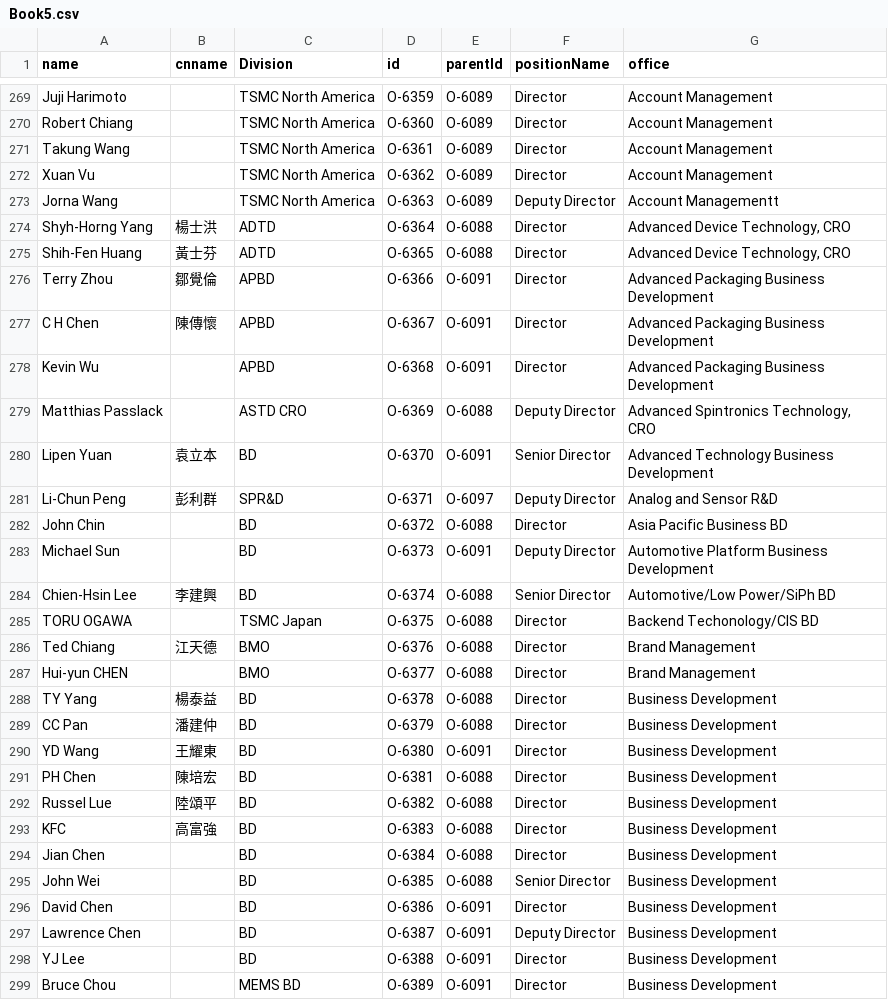
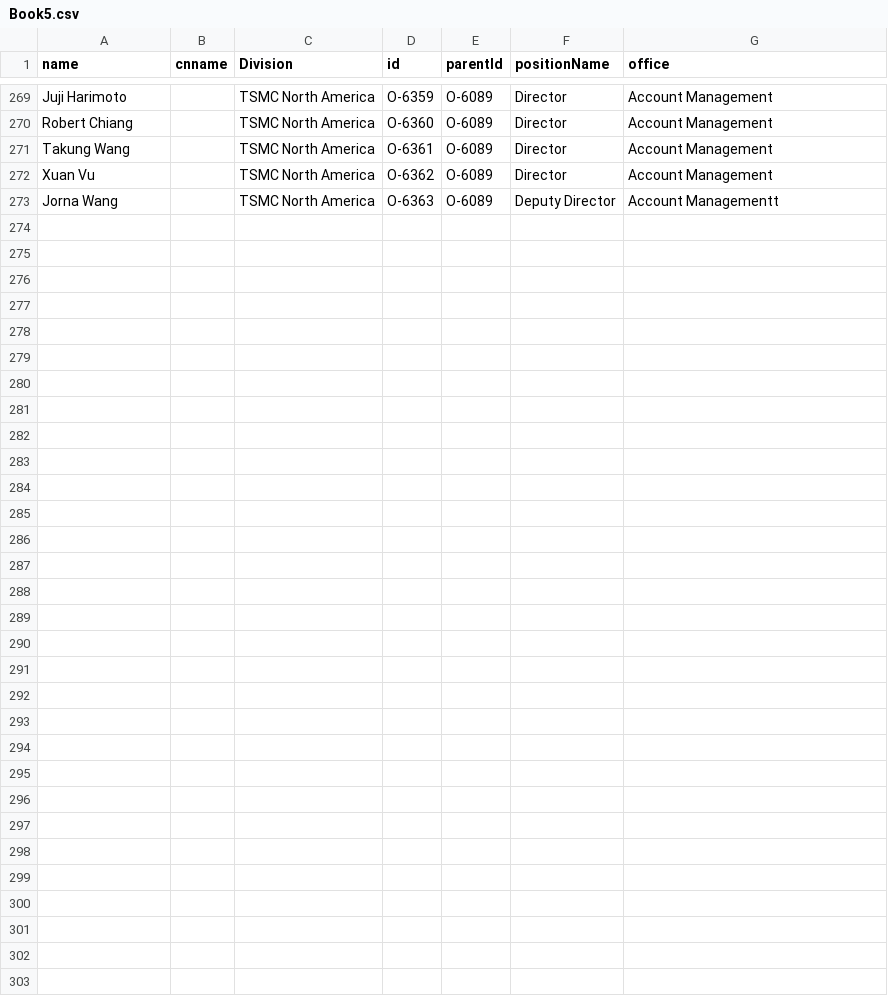
Before and after one commit to david123569/test1, a CSV file: Book5.csv, drawn as a sheet; only a part is shown, gaps mark what is left out; the diff names each change by its address in the sheet, - before the commit and + after, or states it on an @@ line.

Commit message:
Add files via upload

```diff
--- a/Book5.csv
+++ b/Book5.csv
-row 274: Shyh-Horng Yang | 楊士洪 | ADTD | O-6364 | O-6088 | Director | Advanced Device Technology, CRO
-row 275: Shih-Fen Huang | 黃士芬 | ADTD | O-6365 | O-6088 | Director | Advanced Device Technology, CRO
-row 276: Terry Zhou | 鄒覺倫 | APBD | O-6366 | O-6091 | Director | Advanced Packaging Business Development
-row 277: C H Chen | 陳傳懷 | APBD | O-6367 | O-6091 | Director | Advanced Packaging Business Development
-row 278: Kevin Wu |  | APBD | O-6368 | O-6091 | Director | Advanced Packaging Business Development
-row 279: Matthias Passlack |  | ASTD CRO | O-6369 | O-6088 | Deputy Director | Advanced Spintronics Technology, CRO
-row 280: Lipen Yuan | 袁立本 | BD | O-6370 | O-6091 | Senior Director | Advanced Technology Business Development
-row 281: Li-Chun Peng | 彭利群 | SPR&D | O-6371 | O-6097 | Deputy Director | Analog and Sensor R&D
-row 282: John Chin |  | BD | O-6372 | O-6088 | Director | Asia Pacific Business BD
-row 283: Michael Sun |  | BD | O-6373 | O-6091 | Deputy Director | Automotive Platform Business Development
-row 284: Chien-Hsin Lee | 李建興 | BD | O-6374 | O-6088 | Senior Director | Automotive/Low Power/SiPh BD
-row 285: TORU OGAWA |  | TSMC Japan | O-6375 | O-6088 | Director | Backend Techonology/CIS BD
-row 286: Ted Chiang | 江天德 | BMO | O-6376 | O-6088 | Director | Brand Management
-row 287: Hui-yun CHEN |  | BMO | O-6377 | O-6088 | Director | Brand Management
-row 288: TY Yang | 楊泰益 | BD | O-6378 | O-6088 | Director | Business Development
-row 289: CC Pan | 潘建仲 | BD | O-6379 | O-6088 | Director | Business Development
-row 290: YD Wang | 王耀東 | BD | O-6380 | O-6091 | Director | Business Development
-row 291: PH Chen | 陳培宏 | BD | O-6381 | O-6088 | Director | Business Development
-row 292: Russel Lue | 陸頌平 | BD | O-6382 | O-6088 | Director | Business Development
-row 293: KFC | 高富強 | BD | O-6383 | O-6088 | Director | Business Development
-row 294: Jian Chen |  | BD | O-6384 | O-6088 | Director | Business Development
-row 295: John Wei |  | BD | O-6385 | O-6088 | Senior Director | Business Development
-row 296: David Chen |  | BD | O-6386 | O-6091 | Director | Business Development
-row 297: Lawrence Chen |  | BD | O-6387 | O-6091 | Deputy Director | Business Development
-row 298: YJ Lee |  | BD | O-6388 | O-6091 | Director | Business Development
-row 299: Bruce Chou |  | MEMS BD | O-6389 | O-6091 | Director | Business Development
```
